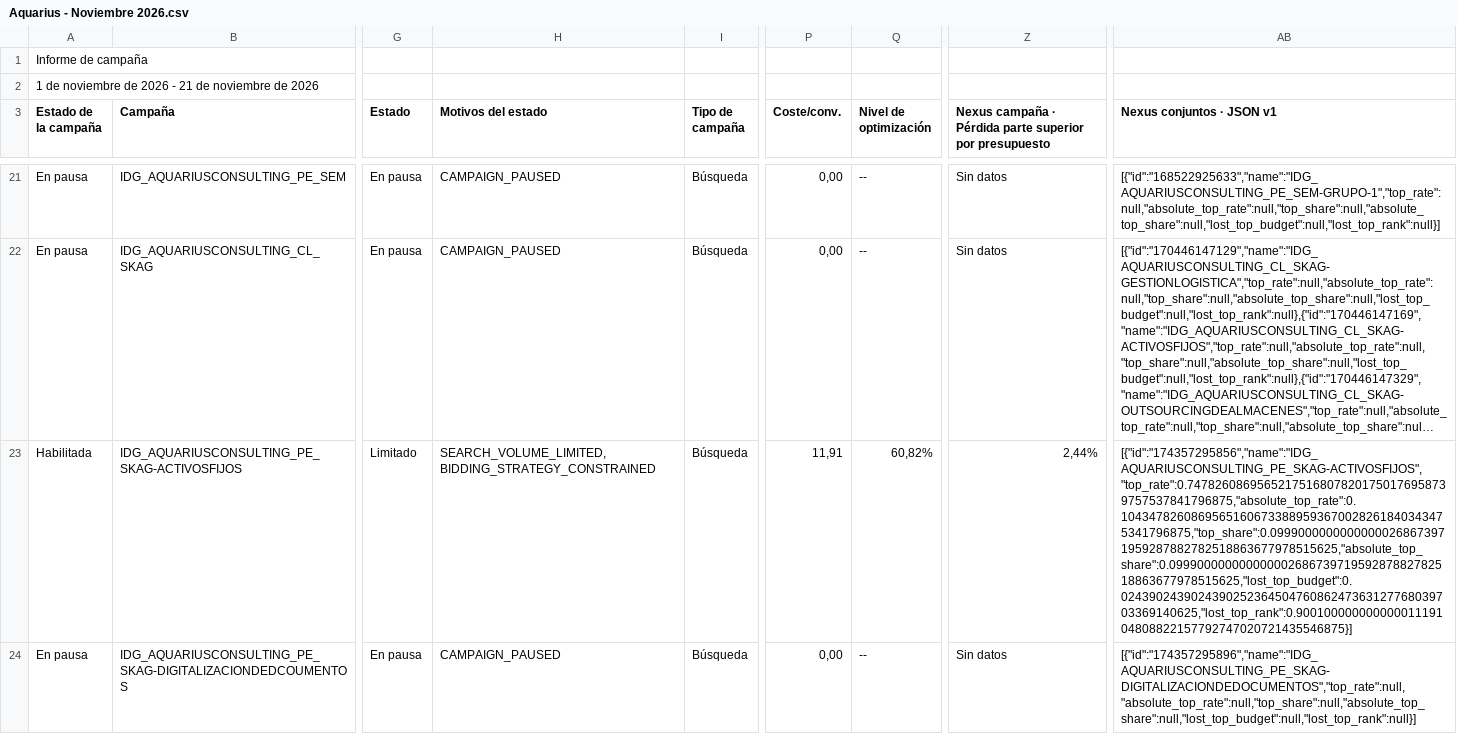
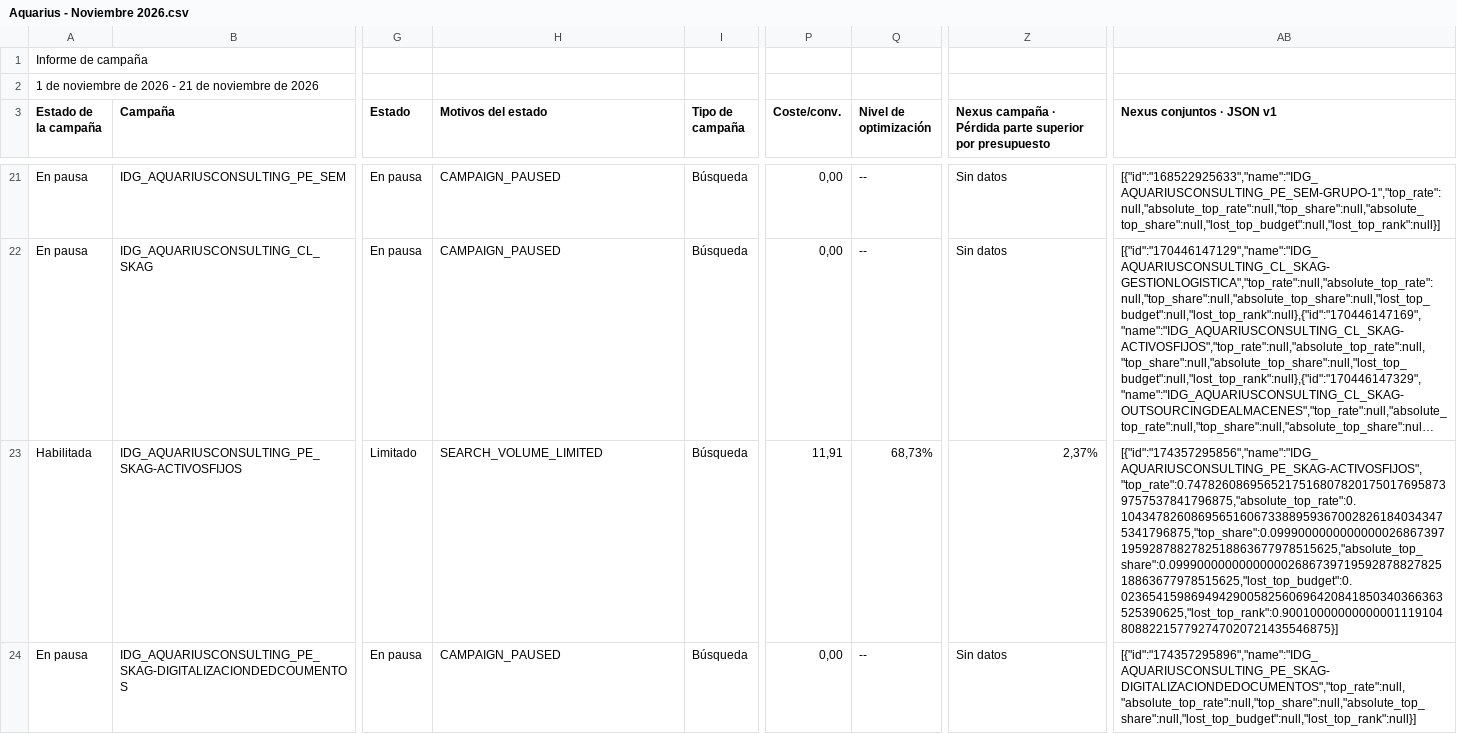
Before and after one commit to jorgeluis666/objetivos-Aquarius, a CSV file: data/csv-backups/drive/Aquarius - Noviembre 2026.csv, drawn as a sheet; only a part is shown, gaps mark what is left out; long unchanged cells end in …; the diff covers the shown part only; the diff names each change by its address in the sheet, - before the commit and + after, or states it on an @@ line.

```diff
--- a/data/csv-backups/drive/Aquarius - Noviembre 2026.csv
+++ b/data/csv-backups/drive/Aquarius - Noviembre 2026.csv
-H23 (Motivos del estado): SEARCH_VOLUME_LIMITED, BIDDING_STRATEGY_CONSTRAINED
+H23 (Motivos del estado): SEARCH_VOLUME_LIMITED
-Q23 (Nivel de optimización): 60,82%
+Q23 (Nivel de optimización): 68,73%
-Z23: 2,44%
+Z23: 2,37%
-AB23 (Nexus conjuntos · JSON v1): [{"id":"174357295856","name":"IDG_AQUARIUSCONSULTING_PE_SKAG-ACTIVOSFIJOS","top_rate":0.74782608695652175168078201750176958739757537841796875,"absolute_top_rate":0.10434782608695651606733889593670028261840343475341796875,"top_share":0.09990000000000000268673971959287882782518863677978515625,"absolute_top_share":0.09990000000000000268673971959287882782518863677978515625,"lost_top_budget":0.024390243902439025236450476086247363127768039703369140625,"lost_top_rank":0.90010000000000001119104808822157792747020721435546875}]
+AB23 (Nexus conjuntos · JSON v1): [{"id":"174357295856","name":"IDG_AQUARIUSCONSULTING_PE_SKAG-ACTIVOSFIJOS","top_rate":0.74782608695652175168078201750176958739757537841796875,"absolute_top_rate":0.10434782608695651606733889593670028261840343475341796875,"top_share":0.09990000000000000268673971959287882782518863677978515625,"absolute_top_share":0.09990000000000000268673971959287882782518863677978515625,"lost_top_budget":0.0236541598694942900582560696420841850340366363525390625,"lost_top_rank":0.90010000000000001119104808822157792747020721435546875}]
```
Also changed, not shown: 79 edited cells elsewhere in this file, data/csv-backups/drive/Aquarius - Octubre 2026.csv, 6 other files.
